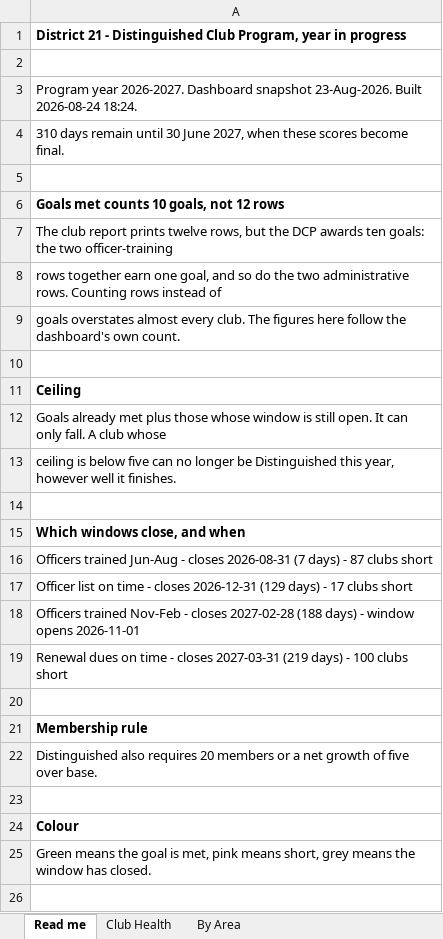
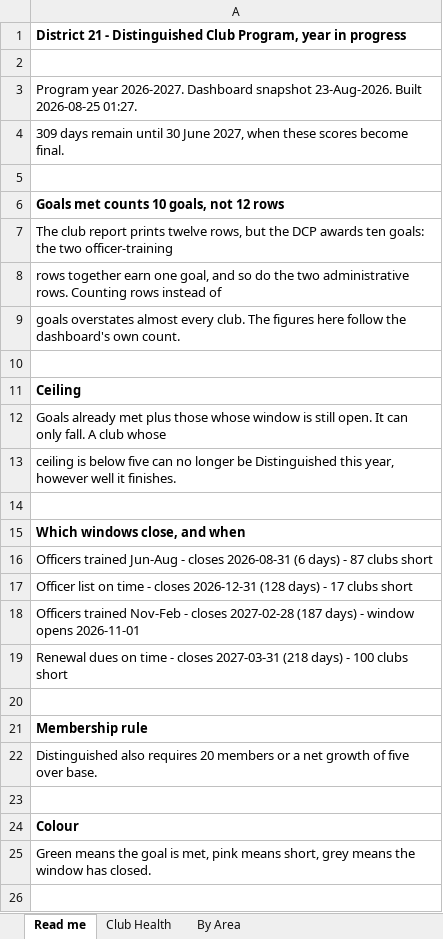
Before and after one commit to adrianwongstudio/d21-dcp, an Excel workbook: docs/inyear.xlsx, sheet Read me, drawn as a sheet; only a part is shown; values as stored, in another font and other column widths than the file's, no borders; the diff names each change by its address in the sheet, - before the commit and + after, or states it on an @@ line.

```diff
--- a/docs/inyear.xlsx (sheet Read me)
+++ b/docs/inyear.xlsx (sheet Read me)
-A3: …23-Aug-2026. Built 2026-08-24 18:24.
+A3: …23-Aug-2026. Built 2026-08-25 01:27.
-A4: 310 days remain…
+A4: 309 days remain…
-A16: …closes 2026-08-31 (7 days) -…
+A16: …closes 2026-08-31 (6 days) -…
-A17: …closes 2026-12-31 (129 days) -…
+A17: …closes 2026-12-31 (128 days) -…
-A18: …closes 2027-02-28 (188 days) -…
+A18: …closes 2027-02-28 (187 days) -…
-A19: …closes 2027-03-31 (219 days) -…
+A19: …closes 2027-03-31 (218 days) -…
```
Also changed, not shown: 1 other file.
